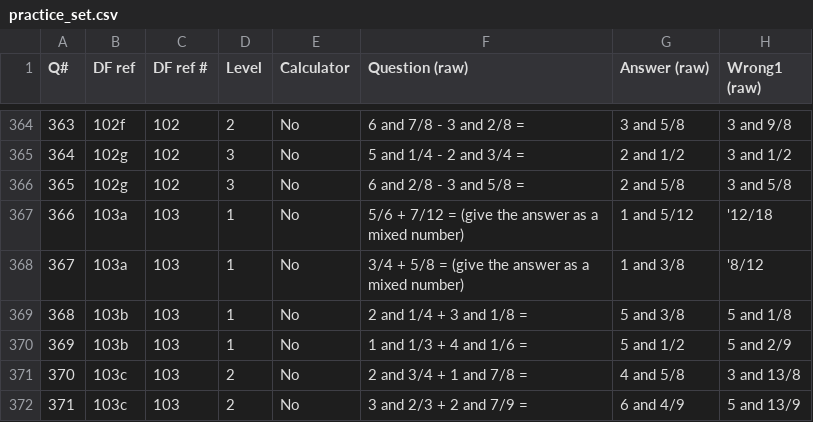
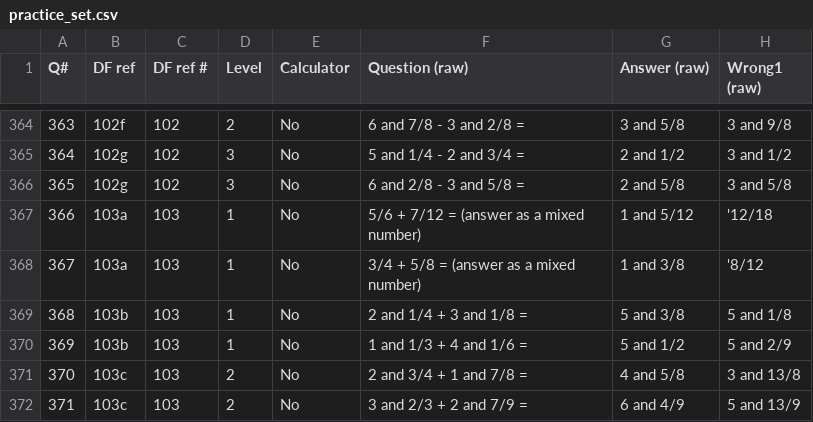
Before and after one commit to GTurner321/9square, a CSV file: csv/practice_set.csv, drawn as a sheet; only a part is shown, gaps mark what is left out; the diff covers the shown part only; the diff names each change by its address in the sheet, - before the commit and + after, or states it on an @@ line.

Commit message:
Add files via upload

```diff
--- a/csv/practice_set.csv
+++ b/csv/practice_set.csv
-F367 (Question (raw)): 5/6 + 7/12 = (give the answer as a mixed number)
+F367 (Question (raw)): 5/6 + 7/12 = (answer as a mixed number)
-F368 (Question (raw)): 3/4 + 5/8 = (give the answer as a mixed number)
+F368 (Question (raw)): 3/4 + 5/8 = (answer as a mixed number)
```
Also changed, not shown: 27 edited cells elsewhere in this file.
